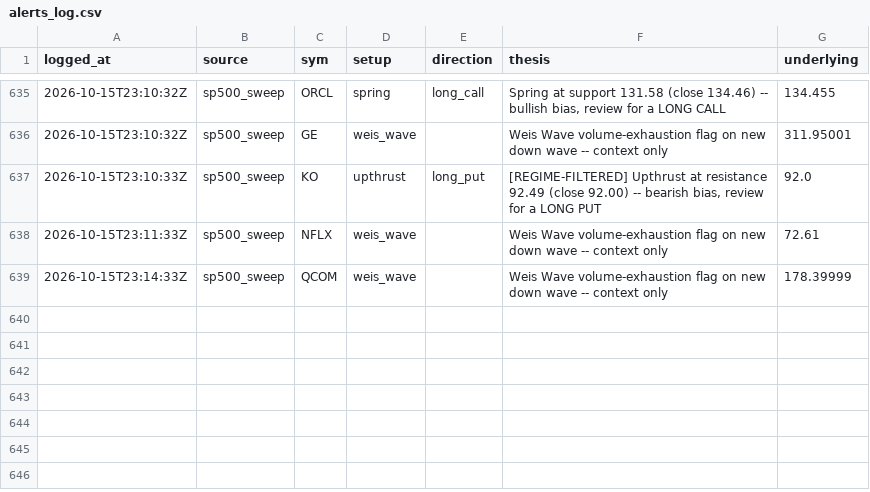
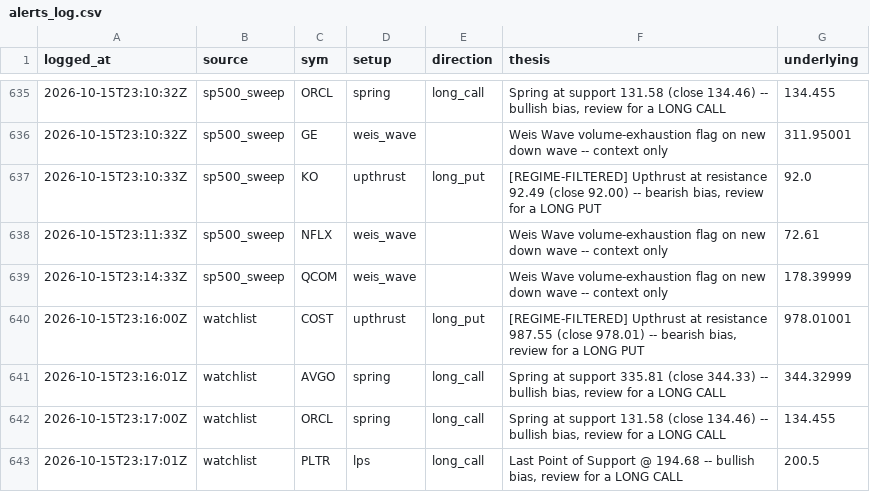
Before and after one commit to phani4393/wyckoff-scanner-ci, a CSV file: data/alerts_log.csv, drawn as a sheet; only a part is shown, gaps mark what is left out; the diff names each change by its address in the sheet, - before the commit and + after, or states it on an @@ line.

```diff
--- a/data/alerts_log.csv
+++ b/data/alerts_log.csv
+row 640: 2026-10-15T23:16:00Z | watchlist | COST | upthrust | long_put | [REGIME-FILTERED] Upthrust at resistance 987.55 (close 978.01) -- bearish bias, review for a LONG PUT | 978.01001
+row 641: 2026-10-15T23:16:01Z | watchlist | AVGO | spring | long_call | Spring at support 335.81 (close 344.33) -- bullish bias, review for a LONG CALL | 344.32999
+row 642: 2026-10-15T23:17:00Z | watchlist | ORCL | spring | long_call | Spring at support 131.58 (close 134.46) -- bullish bias, review for a LONG CALL | 134.455
+row 643: 2026-10-15T23:17:01Z | watchlist | PLTR | lps | long_call | Last Point of Support @ 194.68 -- bullish bias, review for a LONG CALL | 200.5
```
